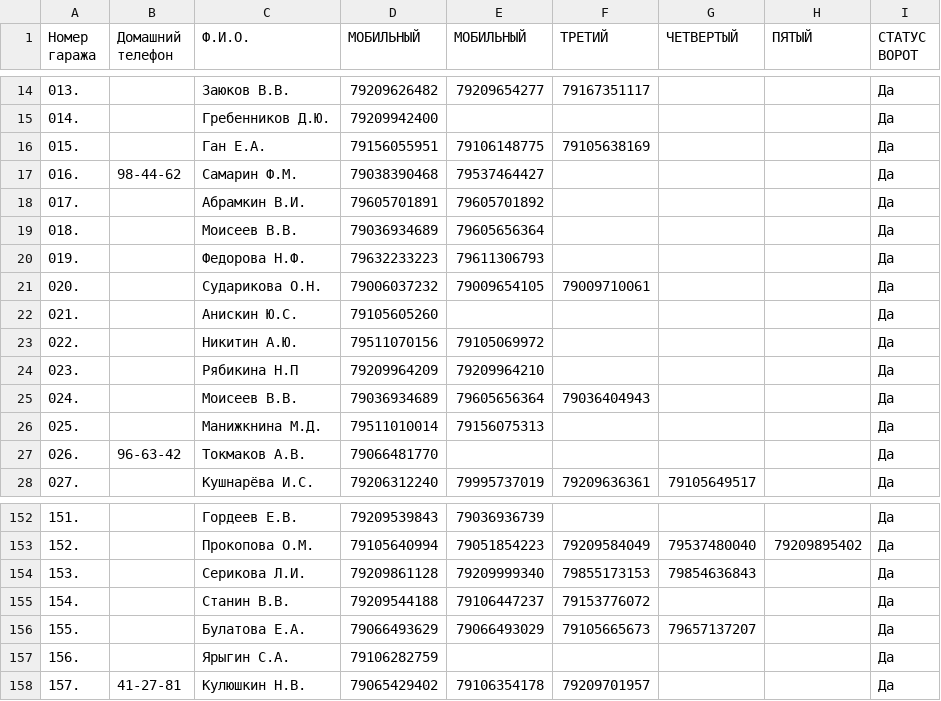
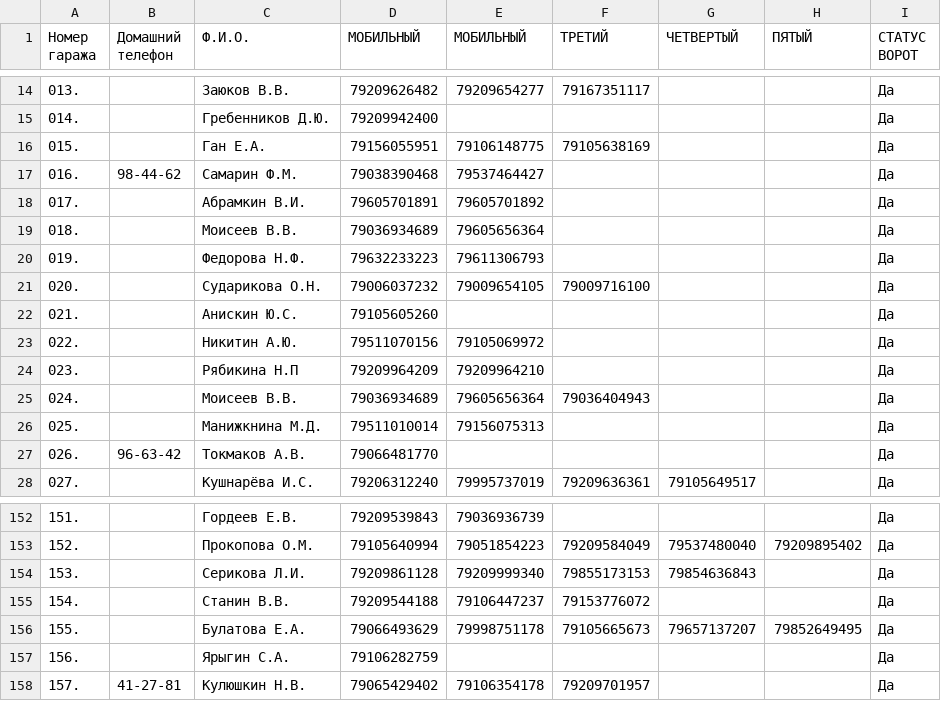
Before and after one commit to slaav1k/fakel, a CSV file: numbers.csv, drawn as a sheet; only a part is shown, gaps mark what is left out.

```diff
--- a/numbers.csv
+++ b/numbers.csv
@@ -20,3 +20,3 @@
 019.; ;Федорова Н.Ф.;79632233223;79611306793;;;;Да
-020.; ;Сударикова О.Н.;79006037232;79009654105;79009710061;;;Да
+020.; ;Сударикова О.Н.;79006037232;79009654105;79009716100;;;Да
 021.; ;Анискин Ю.С.;79105605260;;;;;Да
@@ -155,3 +155,3 @@
 154.; ;Станин В.В.;79209544188;79106447237;79153776072;;;Да
-155.; ;Булатова Е.А.;79066493629;79066493029;79105665673;79657137207;;Да
+155.; ;Булатова Е.А.;79066493629;79998751178;79105665673;79657137207;79852649495;Да
 156.; ;Ярыгин С.А.;79106282759;;;;;Да
```
Also changed, not shown: example.csv, 1 other file.
